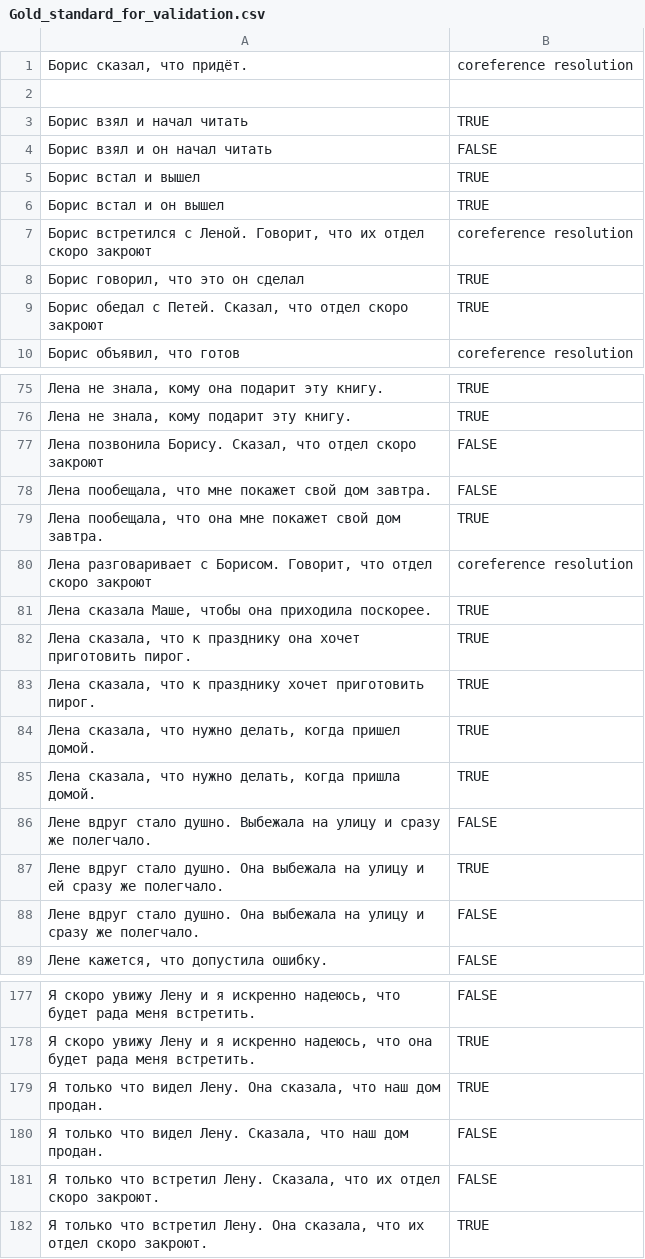
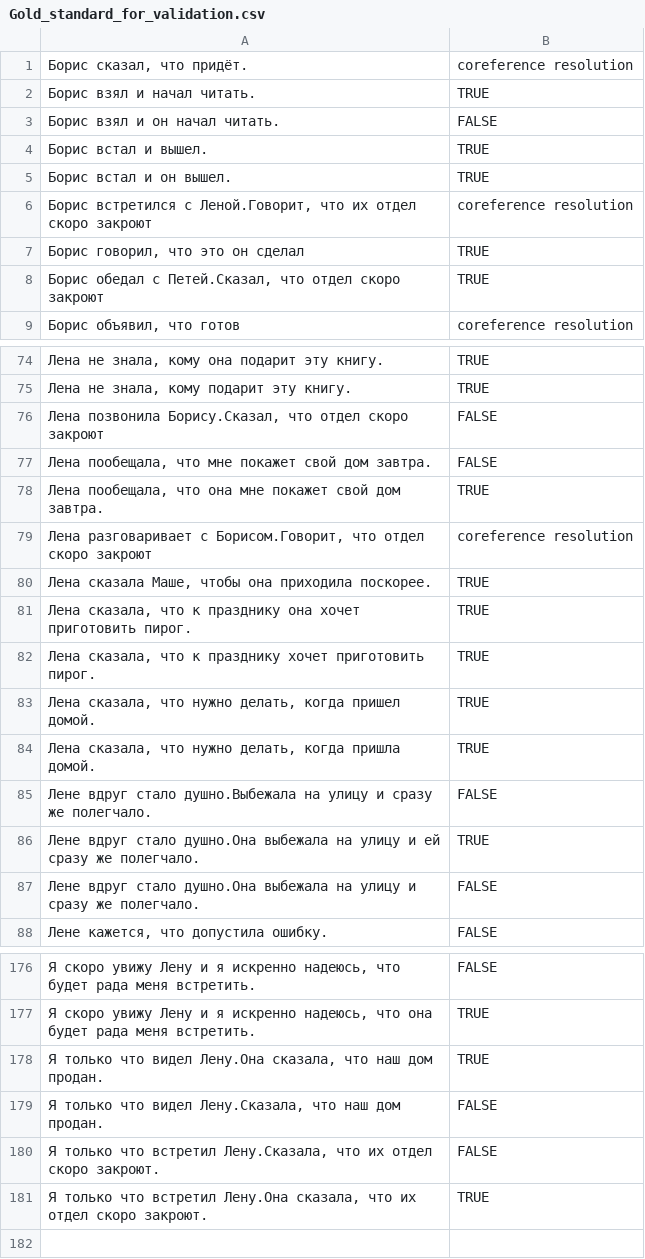
Before and after one commit to lauberto/MA-thesis, a CSV file: scripts/Gold_standard_for_validation.csv, drawn as a sheet; only a part is shown, gaps mark what is left out; removed rows and columns are numbered as before the commit, all else as after; the diff covers the shown part only; the diff names each change by its address in the sheet, - before the commit and + after, or states it on an @@ line.

```diff
--- a/scripts/Gold_standard_for_validation.csv
+++ b/scripts/Gold_standard_for_validation.csv
-row 2: (empty)
-A2: Борис взял и начал читать
+A2: Борис взял и начал читать.
-A3: Борис взял и он начал читать
+A3: Борис взял и он начал читать.
-A4: Борис встал и вышел
+A4: Борис встал и вышел.
-A5: Борис встал и он вышел
+A5: Борис встал и он вышел.
-A6: …встретился с Леной. Говорит, что их…
+A6: …встретился с Леной.Говорит, что их…
-A8: …обедал с Петей. Сказал, что отдел…
+A8: …обедал с Петей.Сказал, что отдел…
-A76: Лена позвонила Борису. Сказал, что отдел…
+A76: Лена позвонила Борису.Сказал, что отдел…
-A79: …разговаривает с Борисом. Говорит, что отдел…
+A79: …разговаривает с Борисом.Говорит, что отдел…
-A85: …вдруг стало душно. Выбежала на улицу…
+A85: …вдруг стало душно.Выбежала на улицу…
-A86: …вдруг стало душно. Она выбежала на…
+A86: …вдруг стало душно.Она выбежала на…
-A87: …вдруг стало душно. Она выбежала на…
+A87: …вдруг стало душно.Она выбежала на…
-A178: …что видел Лену. Она сказала, что…
+A178: …что видел Лену.Она сказала, что…
-A179: …что видел Лену. Сказала, что наш…
+A179: …что видел Лену.Сказала, что наш…
-A180: …что встретил Лену. Cказала, что их…
+A180: …что встретил Лену.Cказала, что их…
-A181: …что встретил Лену. Она сказала, что…
+A181: …что встретил Лену.Она сказала, что…
```
Also changed, not shown: 1 edited cell elsewhere in this file, 5 other files.
